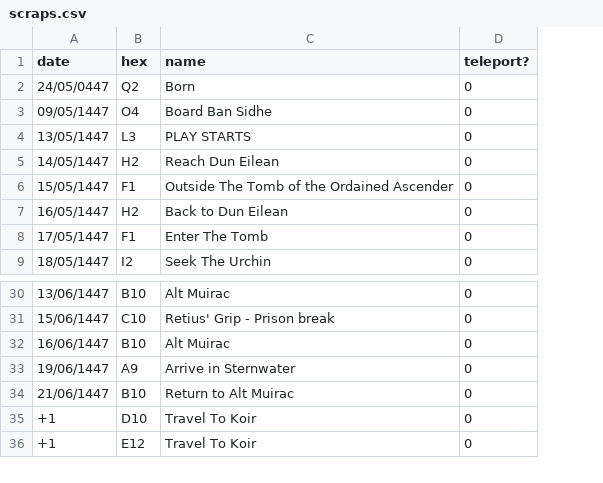
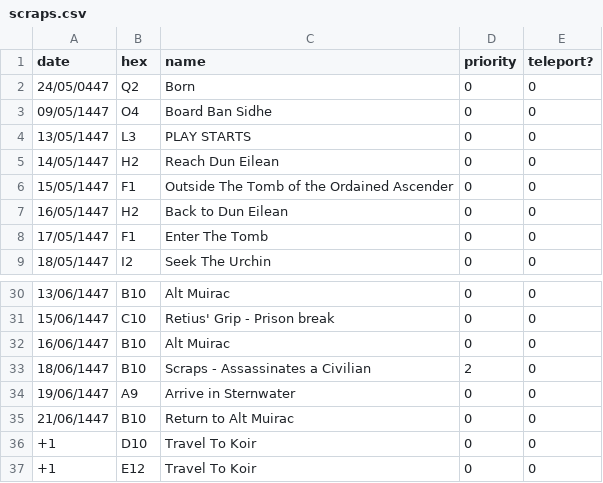
Before and after one commit to johnjoemcbob/D-D---Spyglass, a CSV file: Assets/StreamingAssets/scraps.csv, drawn as a sheet; only a part is shown, gaps mark what is left out; the diff names each change by its address in the sheet, - before the commit and + after, or states it on an @@ line.

```diff
--- a/Assets/StreamingAssets/scraps.csv
+++ b/Assets/StreamingAssets/scraps.csv
+column D (priority), rows 2-9: all 0; rows 30-32: all 0; rows 34-37: all 0
+row 33: 18/06/1447 | B10 | Scraps - Assassinates a Civilian | 2 | 0
```
Also changed, not shown: Assets/StreamingAssets/kalerol.csv, Assets/StreamingAssets/shor.csv, 29 other files.
